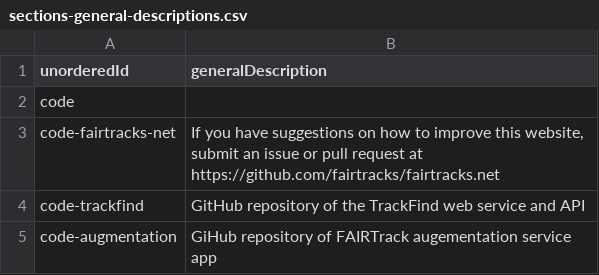
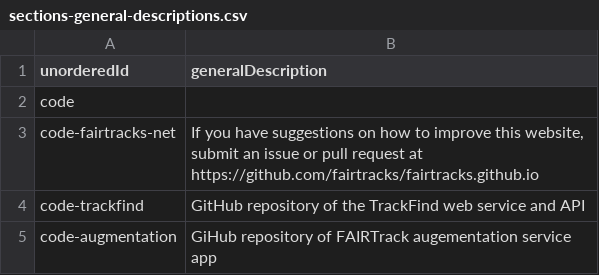
Before and after one commit to fairtracks/fairtracks.net, a CSV file: content/data/sections/sections-general-descriptions.csv, drawn as a sheet; only a part is shown.

Commit message:
Fixed link

```diff
--- a/content/data/sections/sections-general-descriptions.csv
+++ b/content/data/sections/sections-general-descriptions.csv
@@ -2,3 +2,3 @@ unorderedId	generalDescription
 code	""
-code-fairtracks-net	If you have suggestions on how to improve this website, submit an issue or pull request at https://github.com/fairtracks/fairtracks.net
+code-fairtracks-net	If you have suggestions on how to improve this website, submit an issue or pull request at https://github.com/fairtracks/fairtracks.github.io
 code-trackfind	GitHub repository of the TrackFind web service and API
```
